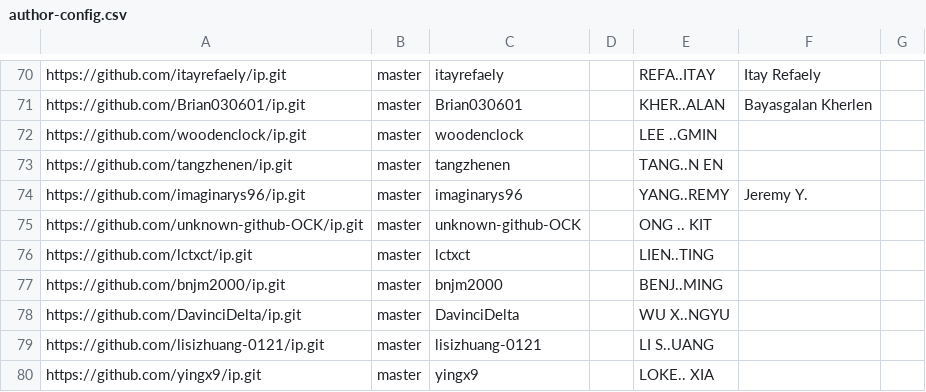
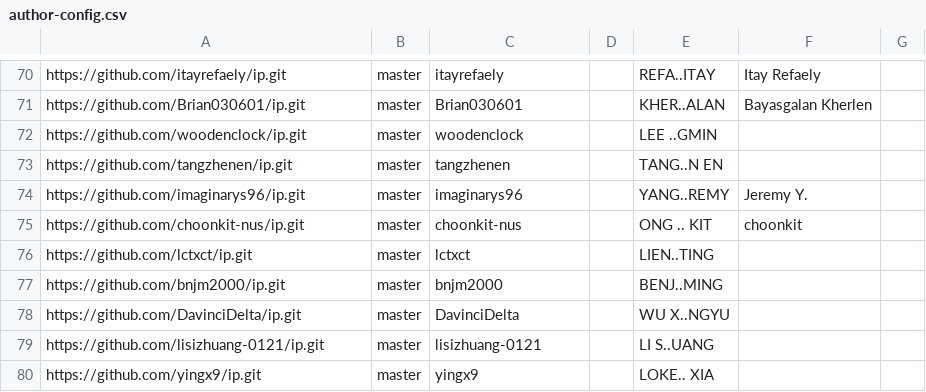
Before and after one commit to nus-cs2113-AY2324S1/ip-dashboard, a CSV file: configs/author-config.csv, drawn as a sheet; only a part is shown, gaps mark what is left out.

```diff
--- a/configs/author-config.csv
+++ b/configs/author-config.csv
@@ -74,3 +74,3 @@ https://github.com/tangzhenen/ip.git,master,tangzhenen,,TANG..N EN,,
 https://github.com/imaginarys96/ip.git,master,imaginarys96,,YANG..REMY,Jeremy Y.,
-https://github.com/unknown-github-OCK/ip.git,master,unknown-github-OCK,,ONG .. KIT,,
+https://github.com/choonkit-nus/ip.git,master,choonkit-nus,,ONG .. KIT,choonkit,
 https://github.com/lctxct/ip.git,master,lctxct,,LIEN..TING,,
```
Also changed, not shown: configs/repo-config.csv.
